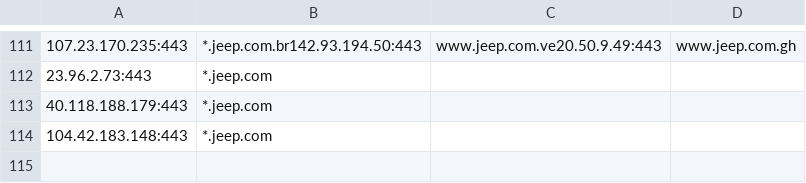
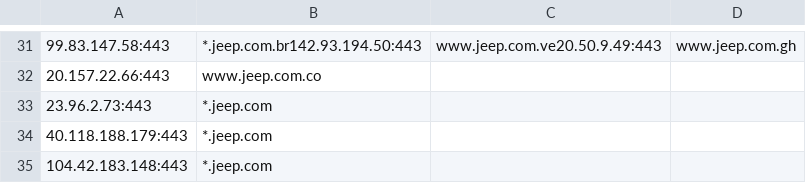
Before and after one commit to 0xhebo17/cloud_data, a CSV file: outputs/kaeferjaeger/jeep.com.csv, drawn as a sheet; only a part is shown, gaps mark what is left out; addresses are those after the commit; the diff covers the shown part only; the diff names each change by its address in the sheet, - before the commit and + after, or states it on an @@ line.

```diff
--- a/outputs/kaeferjaeger/jeep.com.csv
+++ b/outputs/kaeferjaeger/jeep.com.csv
-A31: 107.23.170.235:443
+A31: 99.83.147.58:443
+row 32: 20.157.22.66:443 | www.jeep.com.co
```
Also changed, not shown: 2 added rows, 82 removed rows and 19 edited cells elsewhere in this file.
